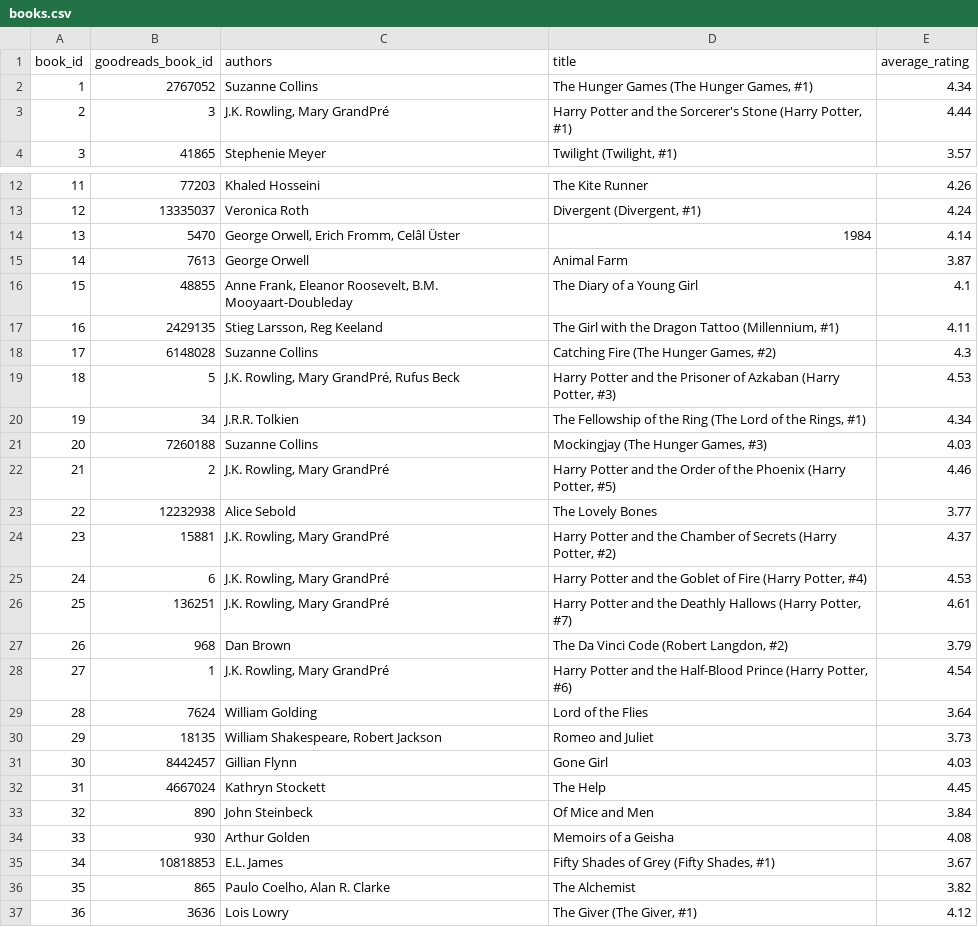
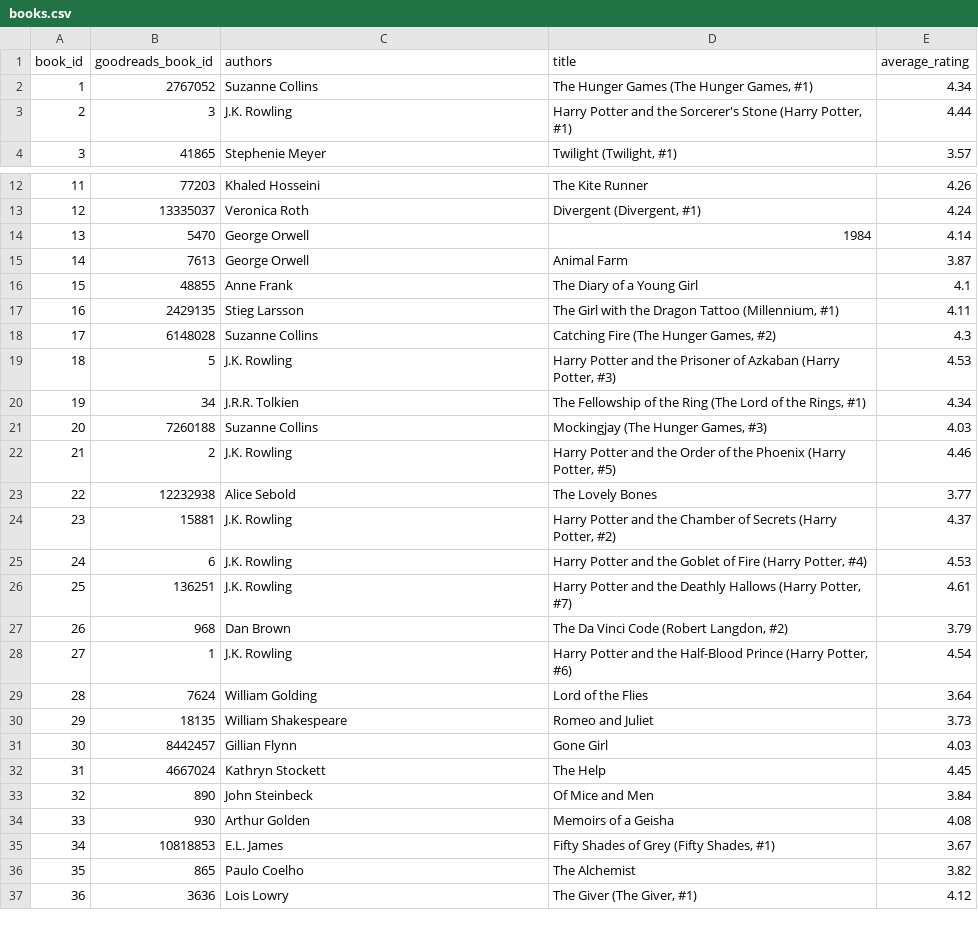
Before and after one commit to rmongeca/od-project-poc, a CSV file: data/goodreads/books.csv, drawn as a sheet; only a part is shown, gaps mark what is left out; the diff covers the shown part only.

```diff
--- a/data/goodreads/books.csv
+++ b/data/goodreads/books.csv
@@ -2,3 +2,3 @@
 1,2767052,"Suzanne Collins","The Hunger Games (The Hunger Games, #1)",4.34
-2,3,"J.K. Rowling, Mary GrandPré","Harry Potter and the Sorcerer's Stone (Harry Potter, #1)",4.44
+2,3,"J.K. Rowling","Harry Potter and the Sorcerer's Stone (Harry Potter, #1)",4.44
 3,41865,"Stephenie Meyer","Twilight (Twilight, #1)",3.57
@@ -13,19 +13,19 @@
 12,13335037,"Veronica Roth","Divergent (Divergent, #1)",4.24
-13,5470,"George Orwell, Erich Fromm, Celâl Üster","1984",4.14
+13,5470,"George Orwell","1984",4.14
 14,7613,"George Orwell","Animal Farm",3.87
-15,48855,"Anne Frank, Eleanor Roosevelt, B.M. Mooyaart-Doubleday","The Diary of a Young Girl",4.1
-16,2429135,"Stieg Larsson, Reg Keeland","The Girl with the Dragon Tattoo (Millennium, #1)",4.11
+15,48855,"Anne Frank","The Diary of a Young Girl",4.1
+16,2429135,"Stieg Larsson","The Girl with the Dragon Tattoo (Millennium, #1)",4.11
 17,6148028,"Suzanne Collins","Catching Fire (The Hunger Games, #2)",4.3
-18,5,"J.K. Rowling, Mary GrandPré, Rufus Beck","Harry Potter and the Prisoner of Azkaban (Harry Potter, #3)",4.53
+18,5,"J.K. Rowling","Harry Potter and the Prisoner of Azkaban (Harry Potter, #3)",4.53
 19,34,"J.R.R. Tolkien","The Fellowship of the Ring (The Lord of the Rings, #1)",4.34
 20,7260188,"Suzanne Collins","Mockingjay (The Hunger Games, #3)",4.03
-21,2,"J.K. Rowling, Mary GrandPré","Harry Potter and the Order of the Phoenix (Harry Potter, #5)",4.46
+21,2,"J.K. Rowling","Harry Potter and the Order of the Phoenix (Harry Potter, #5)",4.46
 22,12232938,"Alice Sebold","The Lovely Bones",3.77
-23,15881,"J.K. Rowling, Mary GrandPré","Harry Potter and the Chamber of Secrets (Harry Potter, #2)",4.37
-24,6,"J.K. Rowling, Mary GrandPré","Harry Potter and the Goblet of Fire (Harry Potter, #4)",4.53
-25,136251,"J.K. Rowling, Mary GrandPré","Harry Potter and the Deathly Hallows (Harry Potter, #7)",4.61
+23,15881,"J.K. Rowling","Harry Potter and the Chamber of Secrets (Harry Potter, #2)",4.37
+24,6,"J.K. Rowling","Harry Potter and the Goblet of Fire (Harry Potter, #4)",4.53
+25,136251,"J.K. Rowling","Harry Potter and the Deathly Hallows (Harry Potter, #7)",4.61
 26,968,"Dan Brown","The Da Vinci Code (Robert Langdon, #2)",3.79
-27,1,"J.K. Rowling, Mary GrandPré","Harry Potter and the Half-Blood Prince (Harry Potter, #6)",4.54
+27,1,"J.K. Rowling","Harry Potter and the Half-Blood Prince (Harry Potter, #6)",4.54
 28,7624,"William Golding","Lord of the Flies",3.64
-29,18135,"William Shakespeare, Robert           Jackson","Romeo and Juliet",3.73
+29,18135,"William Shakespeare","Romeo and Juliet",3.73
 30,8442457,"Gillian Flynn","Gone Girl",4.03
@@ -35,3 +35,3 @@
 34,10818853,"E.L. James","Fifty Shades of Grey (Fifty Shades, #1)",3.67
-35,865,"Paulo Coelho, Alan R. Clarke","The Alchemist",3.82
+35,865,"Paulo Coelho","The Alchemist",3.82
 36,3636,"Lois Lowry","The Giver (The Giver, #1)",4.12
```
Also changed, not shown: 1 edited cell elsewhere in this file, 1 other file.
